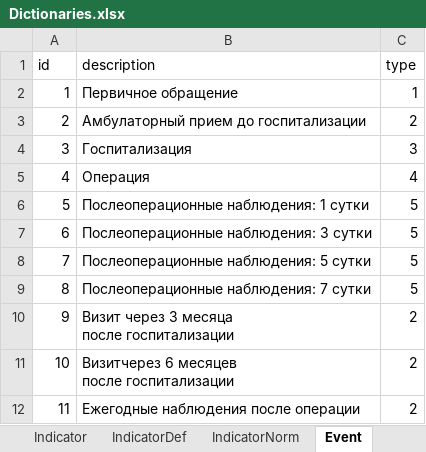
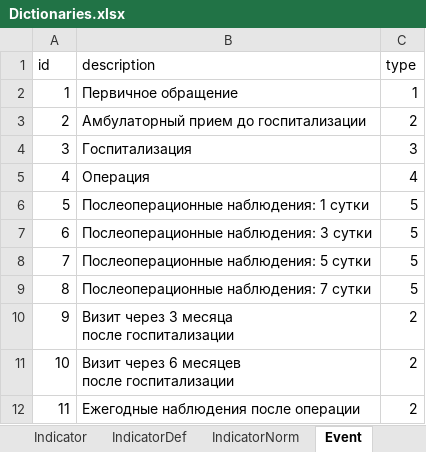
Before and after one commit to Kosoukhovsa/IKP_RESULT, an Excel workbook: Tools/Dictionaries.xlsx, sheet Event, drawn as a sheet; values as stored, in another font and other column widths than the file's, no borders; ↵ is a line break in a cell; the diff names each change by its address in the sheet, - before the commit and + after, or states it on an @@ line.

```diff
--- a/Tools/Dictionaries.xlsx (sheet Event)
+++ b/Tools/Dictionaries.xlsx (sheet Event)
-B11 (description): Визитчерез 6 месяцев ↵ после госпитализации
+B11 (description): Визит через 6 месяцев ↵ после госпитализации
```
Also changed, not shown: 11 other files.
